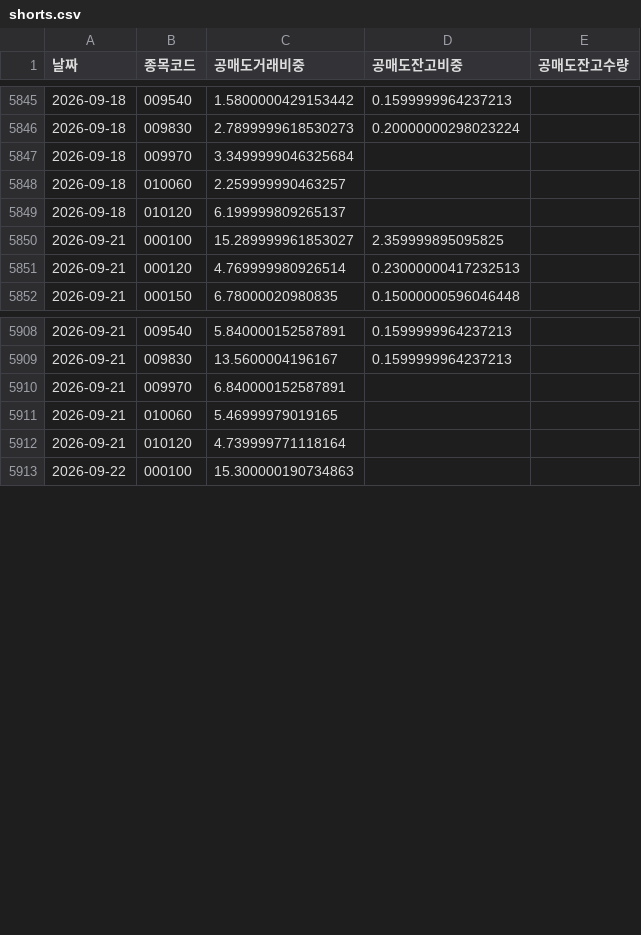
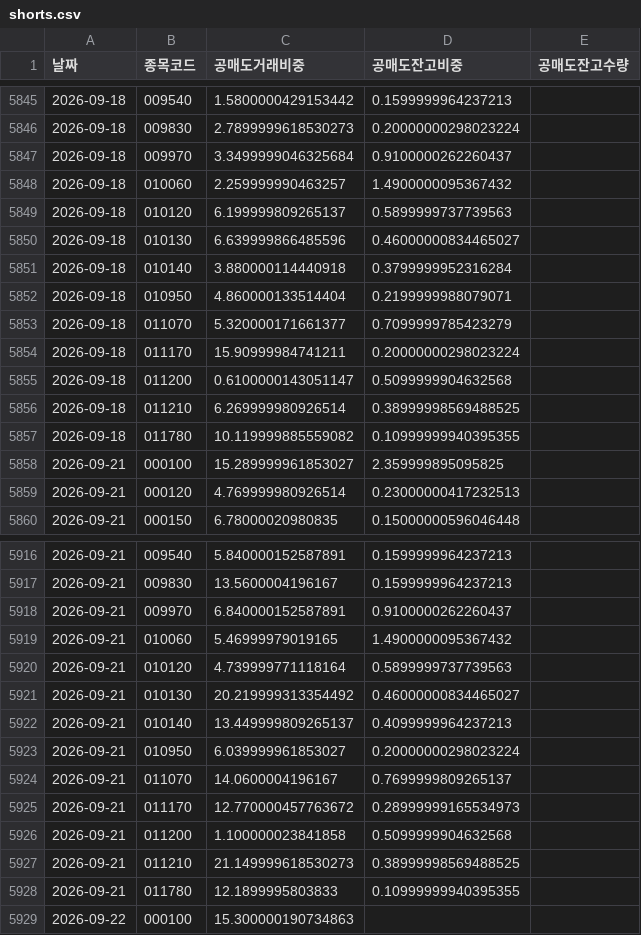
Before and after one commit to sunbmj4119-cmd/rich, a CSV file: data/shorts.csv, drawn as a sheet; only a part is shown, gaps mark what is left out; the diff covers the shown part only.

```diff
--- a/data/shorts.csv
+++ b/data/shorts.csv
@@ -5846,5 +5846,13 @@
 2026-09-18,009830,2.7899999618530273,0.20000000298023224,
-2026-09-18,009970,3.3499999046325684,,
-2026-09-18,010060,2.259999990463257,,
-2026-09-18,010120,6.199999809265137,,
+2026-09-18,009970,3.3499999046325684,0.9100000262260437,
+2026-09-18,010060,2.259999990463257,1.4900000095367432,
+2026-09-18,010120,6.199999809265137,0.5899999737739563,
+2026-09-18,010130,6.639999866485596,0.46000000834465027,
+2026-09-18,010140,3.880000114440918,0.3799999952316284,
+2026-09-18,010950,4.860000133514404,0.2199999988079071,
+2026-09-18,011070,5.320000171661377,0.7099999785423279,
+2026-09-18,011170,15.90999984741211,0.20000000298023224,
+2026-09-18,011200,0.6100000143051147,0.5099999904632568,
+2026-09-18,011210,6.269999980926514,0.38999998569488525,
+2026-09-18,011780,10.119999885559082,0.10999999940395355,
 2026-09-21,000100,15.289999961853027,2.359999895095825,
@@ -5909,5 +5917,13 @@
 2026-09-21,009830,13.5600004196167,0.1599999964237213,
-2026-09-21,009970,6.840000152587891,,
-2026-09-21,010060,5.46999979019165,,
-2026-09-21,010120,4.739999771118164,,
+2026-09-21,009970,6.840000152587891,0.9100000262260437,
+2026-09-21,010060,5.46999979019165,1.4900000095367432,
+2026-09-21,010120,4.739999771118164,0.5899999737739563,
+2026-09-21,010130,20.219999313354492,0.46000000834465027,
+2026-09-21,010140,13.449999809265137,0.4099999964237213,
+2026-09-21,010950,6.039999961853027,0.20000000298023224,
+2026-09-21,011070,14.0600004196167,0.7699999809265137,
+2026-09-21,011170,12.770000457763672,0.28999999165534973,
+2026-09-21,011200,1.100000023841858,0.5099999904632568,
+2026-09-21,011210,21.149999618530273,0.38999998569488525,
+2026-09-21,011780,12.1899995803833,0.10999999940395355,
 2026-09-22,000100,15.300000190734863,,
```
Also changed, not shown: 22 added rows and 34 edited cells elsewhere in this file, 4 other files.
